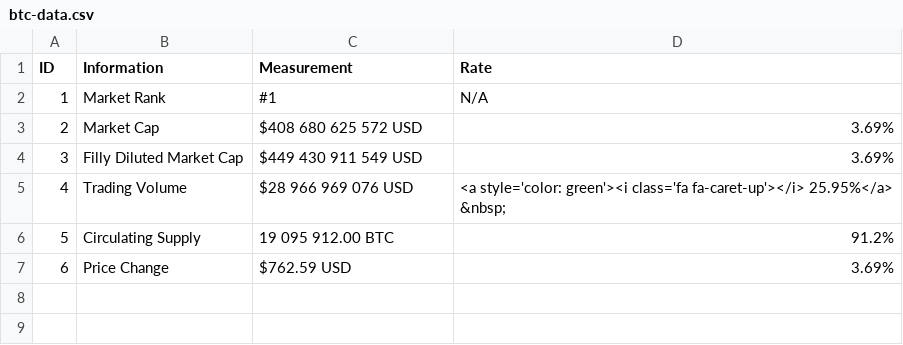
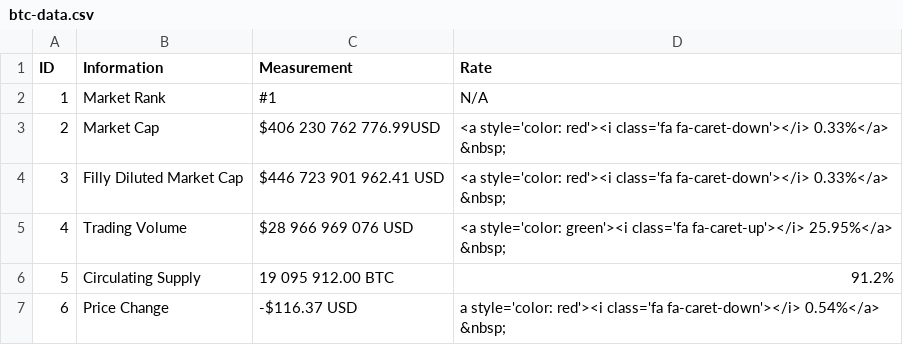
Before and after one commit to 217148/soft-dev, a CSV file: btc-data.csv, drawn as a sheet.

Commit message:
Update btc-data.csv

```diff
--- a/btc-data.csv
+++ b/btc-data.csv
@@ -2,6 +2,6 @@ ID,Information,Measurement,Rate
 1,Market Rank,#1,N/A
-2,Market Cap,$408 680 625 572 USD,3.69%
-3,Filly Diluted Market Cap,$449 430 911 549 USD,3.69%
+2,Market Cap,$406 230 762 776.99USD,<a style='color: red'><i class='fa fa-caret-down'></i> 0.33%</a> &nbsp;
+3,Filly Diluted Market Cap,$446 723 901 962.41 USD,<a style='color: red'><i class='fa fa-caret-down'></i> 0.33%</a> &nbsp;
 4,Trading Volume,$28 966 969 076 USD,<a style='color: green'><i class='fa fa-caret-up'></i> 25.95%</a> &nbsp;
 5,Circulating Supply,19 095 912.00 BTC,91.2%
-6,Price Change,$762.59 USD,3.69%
+6,Price Change,-$116.37 USD,a style='color: red'><i class='fa fa-caret-down'></i> 0.54%</a> &nbsp;
```
